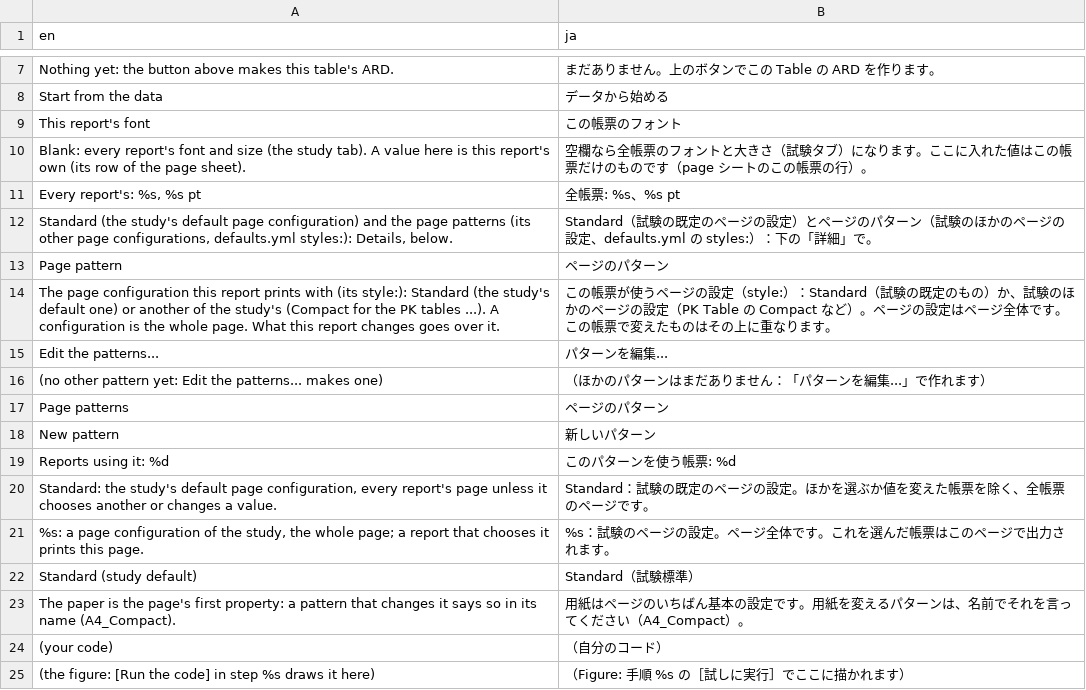
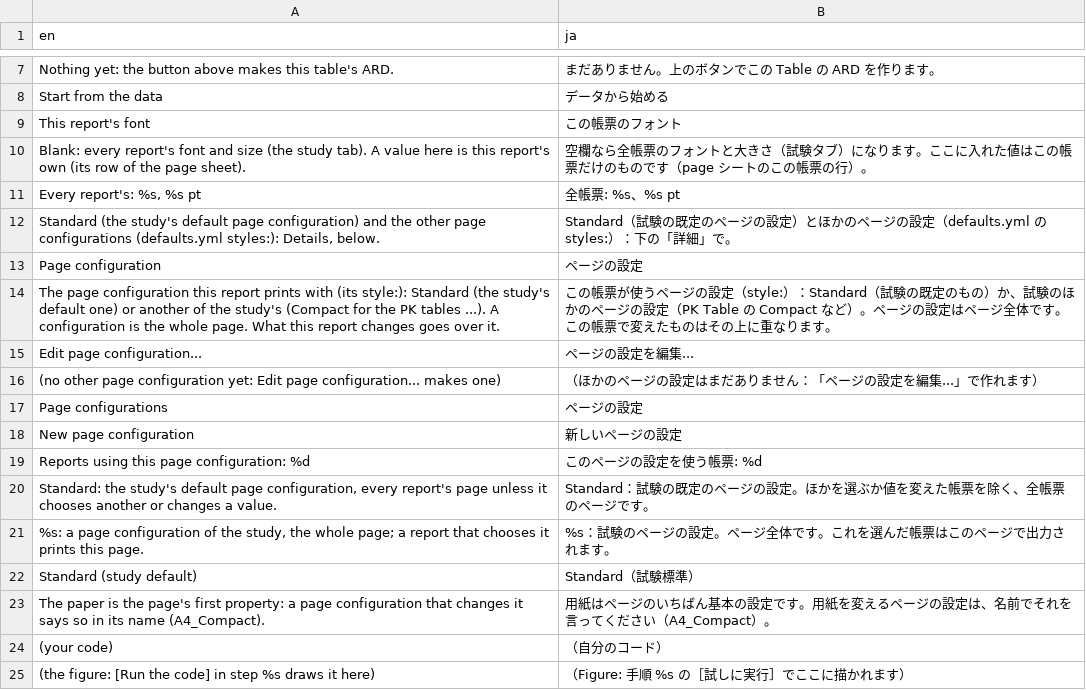
Before and after one commit to ichirio/tflplanner, a CSV file: inst/i18n/strings/figure_page.csv, drawn as a sheet; only a part is shown, gaps mark what is left out.

```diff
--- a/inst/i18n/strings/figure_page.csv
+++ b/inst/i18n/strings/figure_page.csv
@@ -11,10 +11,10 @@
 "Every report's: %s, %s pt","全帳票: %s、%s pt"
-"Standard (the study's default page configuration) and the page patterns (its other page configurations, defaults.yml styles:): Details, below.","Standard（試験の既定のページの設定）とページのパターン（試験のほかのページの設定、defaults.yml の styles:）：下の「詳細」で。"
-"Page pattern","ページのパターン"
+"Standard (the study's default page configuration) and the other page configurations (defaults.yml styles:): Details, below.","Standard（試験の既定のページの設定）とほかのページの設定（defaults.yml の styles:）：下の「詳細」で。"
+"Page configuration","ページの設定"
 "The page configuration this report prints with (its style:): Standard (the study's default one) or another of the study's (Compact for the PK tables ...). A configuration is the whole page. What this report changes goes over it.","この帳票が使うページの設定（style:）：Standard（試験の既定のもの）か、試験のほかのページの設定（PK Table の Compact など）。ページの設定はページ全体です。この帳票で変えたものはその上に重なります。"
-"Edit the patterns...","パターンを編集..."
-"(no other pattern yet: Edit the patterns... makes one)","（ほかのパターンはまだありません：「パターンを編集...」で作れます）"
-"Page patterns","ページのパターン"
-"New pattern","新しいパターン"
-"Reports using it: %d","このパターンを使う帳票: %d"
+"Edit page configuration...","ページの設定を編集..."
+"(no other page configuration yet: Edit page configuration... makes one)","（ほかのページの設定はまだありません：「ページの設定を編集...」で作れます）"
+"Page configurations","ページの設定"
+"New page configuration","新しいページの設定"
+"Reports using this page configuration: %d","このページの設定を使う帳票: %d"
 "Standard: the study's default page configuration, every report's page unless it chooses another or changes a value.","Standard：試験の既定のページの設定。ほかを選ぶか値を変えた帳票を除く、全帳票のページです。"
@@ -22,3 +22,3 @@
 "Standard (study default)","Standard（試験標準）"
-"The paper is the page's first property: a pattern that changes it says so in its name (A4_Compact).","用紙はページのいちばん基本の設定です。用紙を変えるパターンは、名前でそれを言ってください（A4_Compact）。"
+"The paper is the page's first property: a page configuration that changes it says so in its name (A4_Compact).","用紙はページのいちばん基本の設定です。用紙を変えるページの設定は、名前でそれを言ってください（A4_Compact）。"
 "(your code)","（自分のコード）"
```
Also changed, not shown: inst/i18n/strings/page_form.csv, 4 other files.
